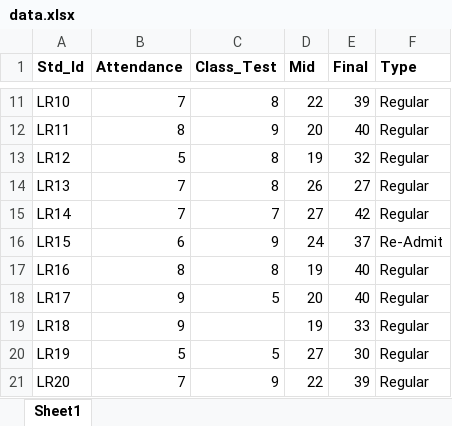
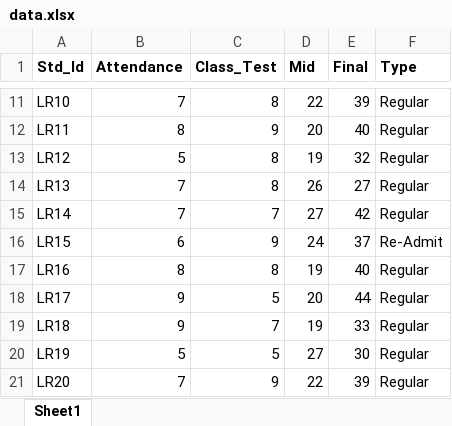
Before and after one commit to ABS-Sayem/machine_learning, an Excel workbook: tensorflow/data.xlsx, sheet Sheet1, drawn as a sheet; only a part is shown, gaps mark what is left out; values as stored, in another font and other column widths than the file's, no borders; the diff covers the shown part only; the diff names each change by its address in the sheet, - before the commit and + after, or states it on an @@ line.

```diff
--- a/tensorflow/data.xlsx (sheet Sheet1)
+++ b/tensorflow/data.xlsx (sheet Sheet1)
-E18 (Final): 40
+E18 (Final): 44
-C19 (Class_Test): (empty)
+C19 (Class_Test): 7
```
Also changed, not shown: 26 edited cells elsewhere in this sheet, 2 other files.
